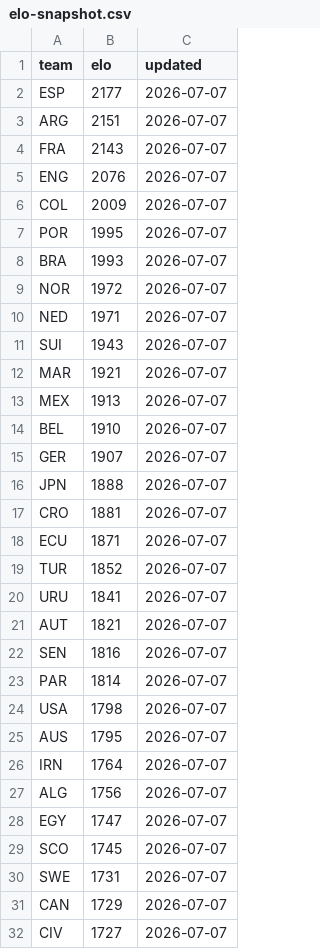
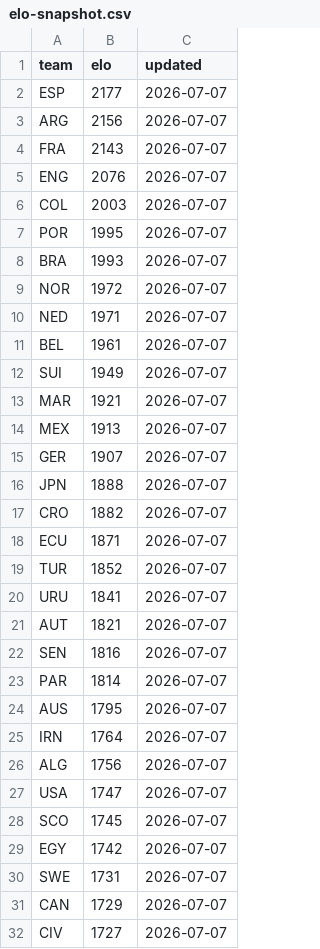
Before and after one commit to galando/world-cup-2026-predictor, a CSV file: scripts/data/elo-snapshot.csv, drawn as a sheet; only a part is shown.

Commit message:
chore: update match data 2026-07-07T23:50:52Z

```diff
--- a/scripts/data/elo-snapshot.csv
+++ b/scripts/data/elo-snapshot.csv
@@ -2,6 +2,6 @@ team,elo,updated
 ESP,2177,2026-07-07
-ARG,2151,2026-07-07
+ARG,2156,2026-07-07
 FRA,2143,2026-07-07
 ENG,2076,2026-07-07
-COL,2009,2026-07-07
+COL,2003,2026-07-07
 POR,1995,2026-07-07
@@ -10,9 +10,9 @@ NOR,1972,2026-07-07
 NED,1971,2026-07-07
-SUI,1943,2026-07-07
+BEL,1961,2026-07-07
+SUI,1949,2026-07-07
 MAR,1921,2026-07-07
 MEX,1913,2026-07-07
-BEL,1910,2026-07-07
 GER,1907,2026-07-07
 JPN,1888,2026-07-07
-CRO,1881,2026-07-07
+CRO,1882,2026-07-07
 ECU,1871,2026-07-07
@@ -23,3 +23,2 @@ SEN,1816,2026-07-07
 PAR,1814,2026-07-07
-USA,1798,2026-07-07
 AUS,1795,2026-07-07
@@ -27,4 +26,5 @@ IRN,1764,2026-07-07
 ALG,1756,2026-07-07
-EGY,1747,2026-07-07
+USA,1747,2026-07-07
 SCO,1745,2026-07-07
+EGY,1742,2026-07-07
 SWE,1731,2026-07-07
```
